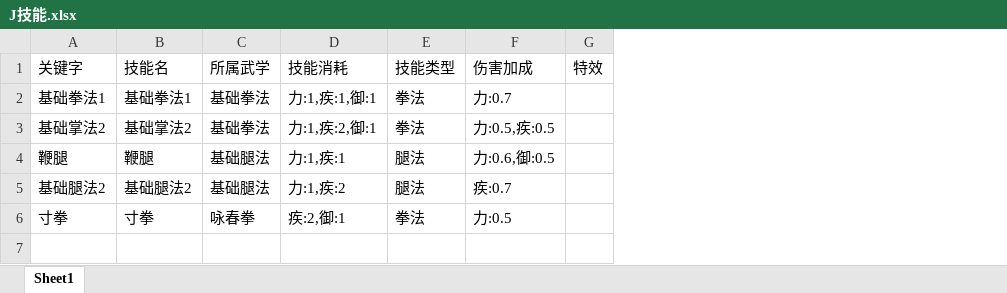
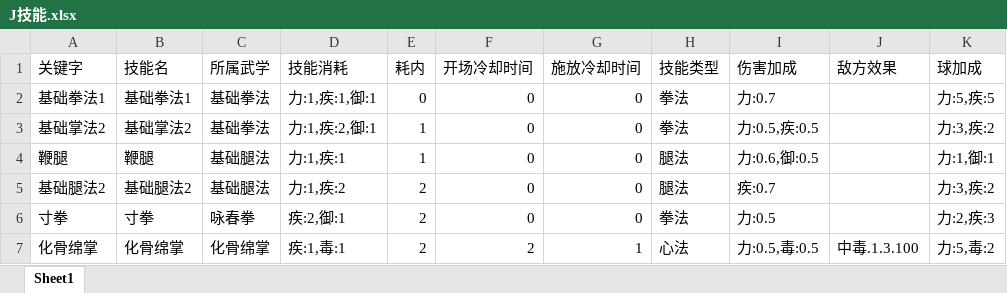
Before and after one commit to 8Avalon8/WuxiaGame, an Excel workbook: Excel/J技能.xlsx, sheet Sheet1, drawn as a sheet; values as stored, in another font and other column widths than the file's, no borders; removed rows and columns are numbered as before the commit, all else as after; the diff names each change by its address in the sheet, - before the commit and + after, or states it on an @@ line.

```diff
--- a/Excel/J技能.xlsx (sheet Sheet1)
+++ b/Excel/J技能.xlsx (sheet Sheet1)
+column E (耗内), rows 2-6: 0 | 1 | 1 | 2 | 2
+column F (开场冷却时间), rows 2-6: all 0
+column G (施放冷却时间), rows 2-6: all 0
-column G (特效), empty
+column J (敌方效果), empty
+column K (球加成), rows 2-6: 力:5,疾:5 | 力:3,疾:2 | 力:1,御:1 | 力:3,疾:2 | 力:2,疾:3
+row 7: 化骨绵掌 | 化骨绵掌 | 化骨绵掌 | 疾:1,毒:1 | 2 | 2 | 1 | 心法 | 力:0.5,毒:0.5 | 中毒.1.3.100 | 力:5,毒:2
```
Also changed, not shown: 55 other files.
